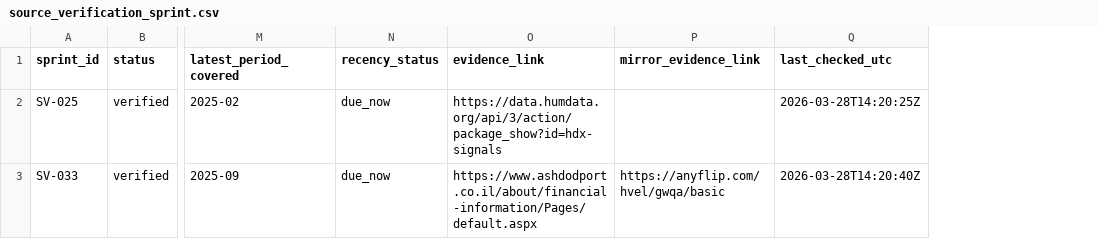
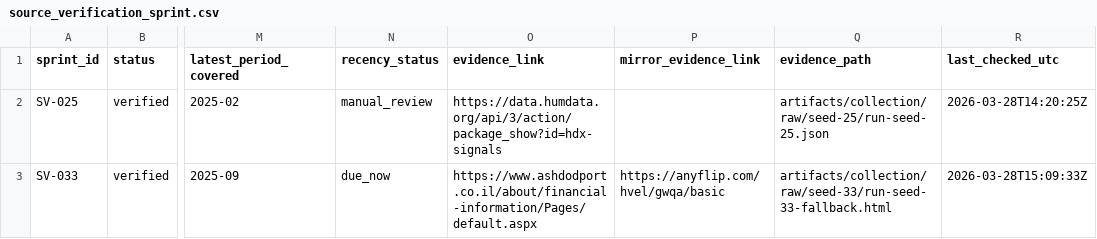
Before and after one commit to SWORDIntel/MunchMusings, a CSV file: plans/source_verification_sprint.csv, drawn as a sheet; only a part is shown, gaps mark what is left out; addresses are those after the commit; the diff names each change by its address in the sheet, - before the commit and + after, or states it on an @@ line.

```diff
--- a/plans/source_verification_sprint.csv
+++ b/plans/source_verification_sprint.csv
+column Q (evidence_path), rows 2-3: artifacts/collection/raw/seed-25/run-seed-25.json | artifacts/collection/raw/seed-33/run-seed-33-fallback.html
-N2 (recency_status): due_now
+N2 (recency_status): manual_review
-R3 (last_checked_utc): 2026-03-28T14:20:40Z
+R3 (last_checked_utc): 2026-03-28T15:09:33Z
```
Also changed, not shown: plans/connector_readiness.csv, plans/recent_accounting.csv, 18 other files.
